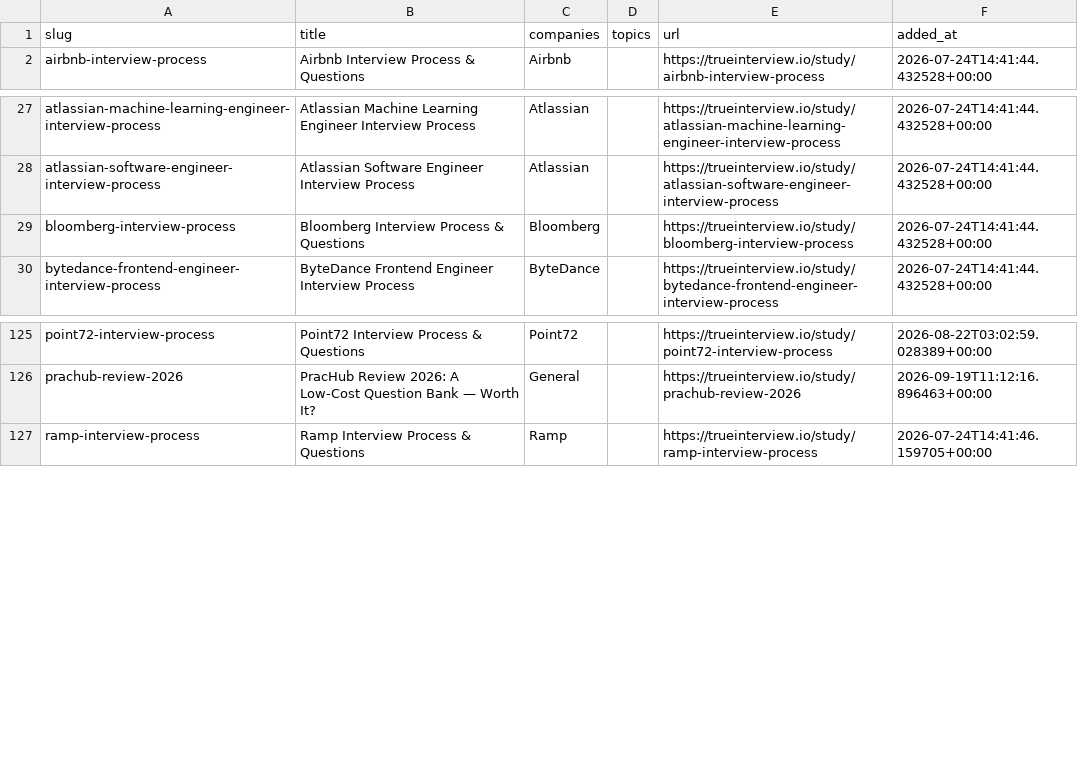
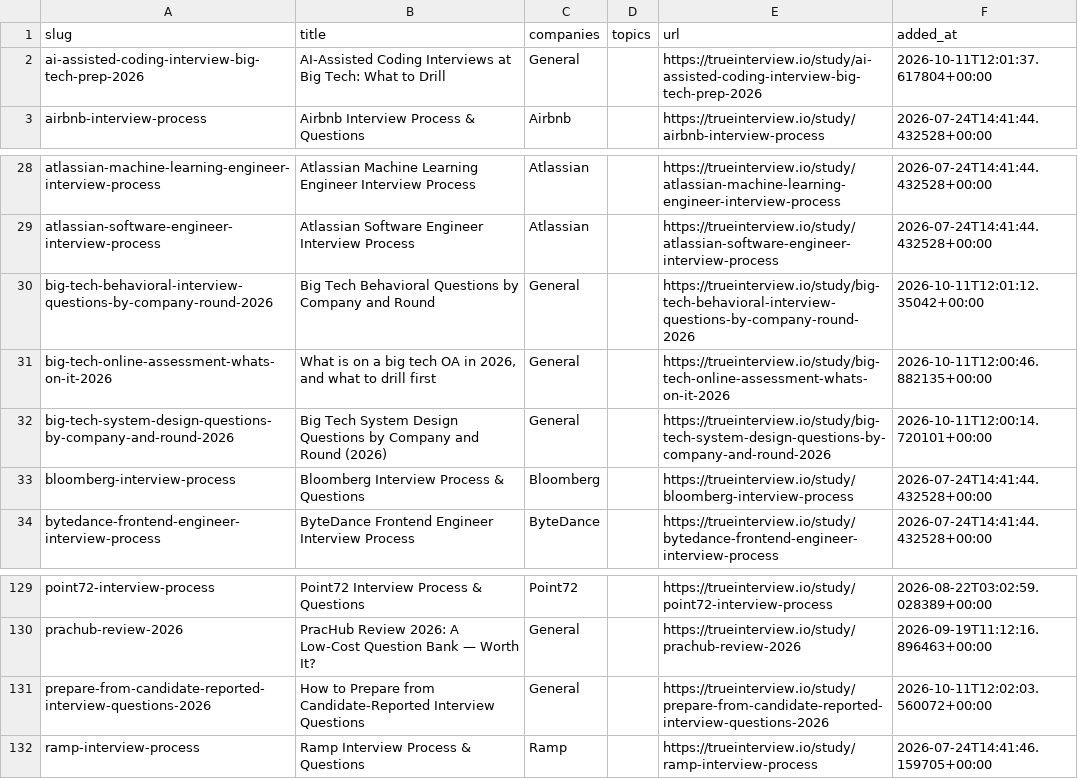
Before and after one commit to kevin-2023-code/Tech-Interview-Questions, a CSV file: data/guides.csv, drawn as a sheet; only a part is shown, gaps mark what is left out.

```diff
--- a/data/guides.csv
+++ b/data/guides.csv
@@ -1,2 +1,3 @@
 slug,title,companies,topics,url,added_at
+ai-assisted-coding-interview-big-tech-prep-2026,AI-Assisted Coding Interviews at Big Tech: What to Drill,General,,https://trueinterview.io/study/ai-assisted-coding-interview-big-tech-prep-2026,2026-10-11T12:01:37.617804+00:00
 airbnb-interview-process,Airbnb Interview Process & Questions,Airbnb,,https://trueinterview.io/study/airbnb-interview-process,2026-07-24T14:41:44.432528+00:00
@@ -28,2 +29,5 @@ atlassian-machine-learning-engineer-interview-process,Atlassian Machine Learning
 atlassian-software-engineer-interview-process,Atlassian Software Engineer Interview Process,Atlassian,,https://trueinterview.io/study/atlassian-software-engineer-interview-process,2026-07-24T14:41:44.432528+00:00
+big-tech-behavioral-interview-questions-by-company-round-2026,Big Tech Behavioral Questions by Company and Round,General,,https://trueinterview.io/study/big-tech-behavioral-interview-questions-by-company-round-2026,2026-10-11T12:01:12.35042+00:00
+big-tech-online-assessment-whats-on-it-2026,"What is on a big tech OA in 2026, and what to drill first",General,,https://trueinterview.io/study/big-tech-online-assessment-whats-on-it-2026,2026-10-11T12:00:46.882135+00:00
+big-tech-system-design-questions-by-company-and-round-2026,Big Tech System Design Questions by Company and Round (2026),General,,https://trueinterview.io/study/big-tech-system-design-questions-by-company-and-round-2026,2026-10-11T12:00:14.720101+00:00
 bloomberg-interview-process,Bloomberg Interview Process & Questions,Bloomberg,,https://trueinterview.io/study/bloomberg-interview-process,2026-07-24T14:41:44.432528+00:00
@@ -126,2 +130,3 @@ point72-interview-process,Point72 Interview Process & Questions,Point72,,https:/
 prachub-review-2026,PracHub Review 2026: A Low-Cost Question Bank — Worth It?,General,,https://trueinterview.io/study/prachub-review-2026,2026-09-19T11:12:16.896463+00:00
+prepare-from-candidate-reported-interview-questions-2026,How to Prepare from Candidate-Reported Interview Questions,General,,https://trueinterview.io/study/prepare-from-candidate-reported-interview-questions-2026,2026-10-11T12:02:03.560072+00:00
 ramp-interview-process,Ramp Interview Process & Questions,Ramp,,https://trueinterview.io/study/ramp-interview-process,2026-07-24T14:41:46.159705+00:00
```
Also changed, not shown: 4 other files.
